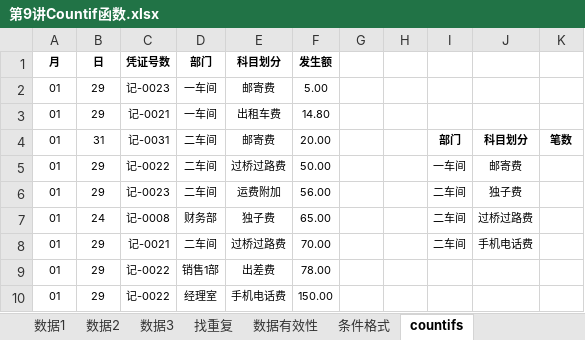
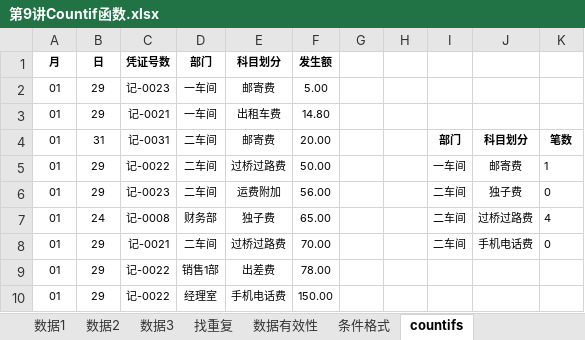
Before and after one commit to ChenJiahongfirst/xmind, an Excel workbook: Excel/9COUNTIF函数/第9讲Countif函数.xlsx, sheet countifs, drawn as a sheet; only a part is shown; values as stored, in another font and other column widths than the file's, no borders; the diff names each change by its address in the sheet, - before the commit and + after, or states it on an @@ line.

```diff
--- a/Excel/9COUNTIF函数/第9讲Countif函数.xlsx (sheet countifs)
+++ b/Excel/9COUNTIF函数/第9讲Countif函数.xlsx (sheet countifs)
-K5: (empty)
+K5: 1
-K6: (empty)
+K6: 0
-K7: (empty)
+K7: 4
-K8: (empty)
+K8: 0
```
Also changed, not shown: sheet 找重复, sheet 数据2, sheet 数据3, sheet 数据有效性, charts or pictures, 4 other files.
